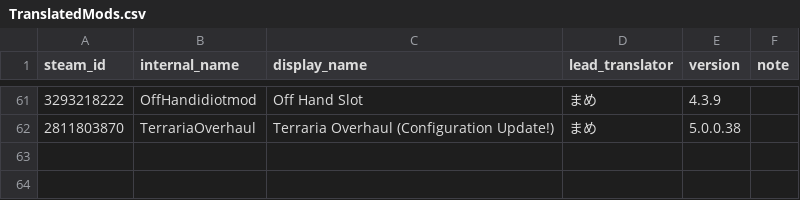
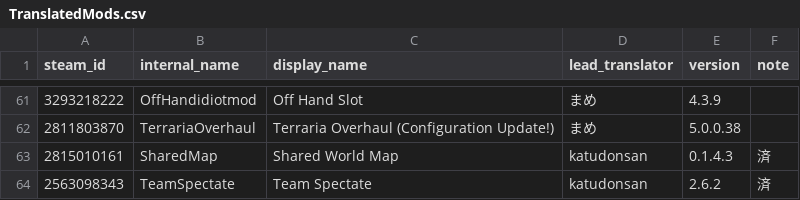
Before and after one commit to Katudonsan/TMLHonyaku, a CSV file: TranslatedMods.csv, drawn as a sheet; only a part is shown, gaps mark what is left out.

```diff
--- a/TranslatedMods.csv
+++ b/TranslatedMods.csv
@@ -62 +62,3 @@ steam_id,internal_name,display_name,lead_translator,version,note
 2811803870,TerrariaOverhaul,Terraria Overhaul (Configuration Update!),まめ,5.0.0.38,
+2815010161,SharedMap,Shared World Map,katudonsan,0.1.4.3,済
+2563098343,TeamSpectate,Team Spectate,katudonsan,2.6.2,済
```
Also changed, not shown: 4 other files.
